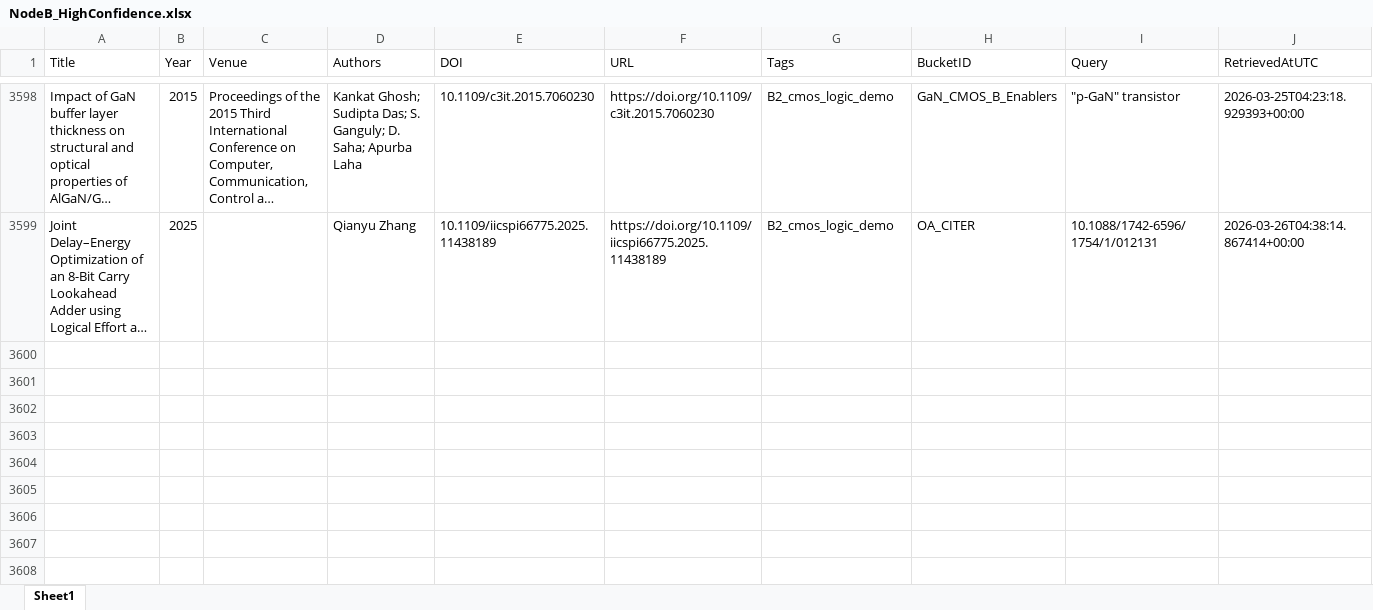
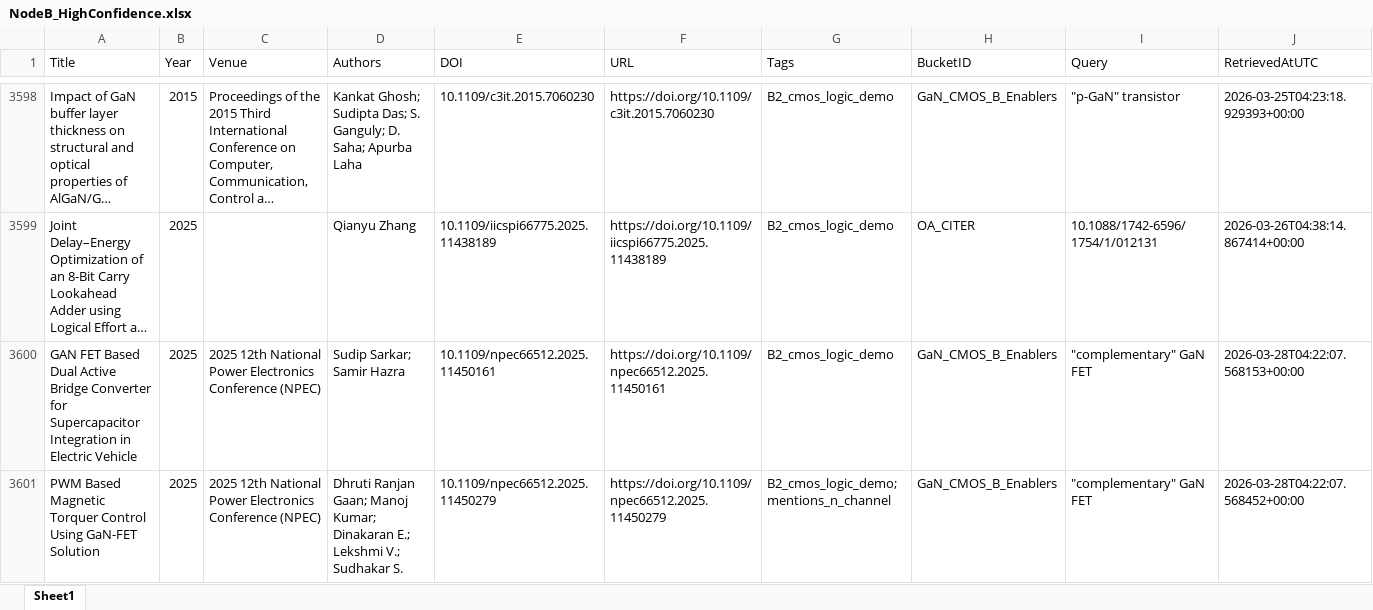
Before and after one commit to kainlulow/IKD_GaN_Project, an Excel workbook: 02_reports/node_b/NodeB_HighConfidence.xlsx, sheet Sheet1, drawn as a sheet; only a part is shown, gaps mark what is left out; long unchanged cells end in …; values as stored, in another font and other column widths than the file's, no borders; rows hold the shown columns only; the diff names each change by its address in the sheet, - before the commit and + after, or states it on an @@ line.

```diff
--- a/02_reports/node_b/NodeB_HighConfidence.xlsx (sheet Sheet1)
+++ b/02_reports/node_b/NodeB_HighConfidence.xlsx (sheet Sheet1)
+row 3600: GAN FET Based Dual Active Bridge Converter for Supercapacitor Integration in Electric Vehicle | 2025 | 2025 12th National Power Electronics Conference (NPEC) | Sudip Sarkar; Samir Hazra | 10.1109/npec66512.2025.11450161 | https://doi.org/10.1109/npec66512.2025.11450161 | B2_cmos_logic_demo | GaN_CMOS_B_Enablers | "complementary" GaN FET | 2026-03-28T04:22:07.568153+00:00
+row 3601: PWM Based Magnetic Torquer Control Using GaN-FET Solution | 2025 | 2025 12th National Power Electronics Conference (NPEC) | Dhruti Ranjan Gaan; Manoj Kumar; Dinakaran E.; Lekshmi V.; Sudhakar S. | 10.1109/npec66512.2025.11450279 | https://doi.org/10.1109/npec66512.2025.11450279 | B2_cmos_logic_demo; mentions_n_channel | GaN_CMOS_B_Enablers | "complementary" GaN FET | 2026-03-28T04:22:07.568452+00:00
```
Also changed, not shown: 01_literature/IKD_Literature_Master.xlsx, 01_literature/IKD_ReviewQueue.xlsx, 3 other files.
